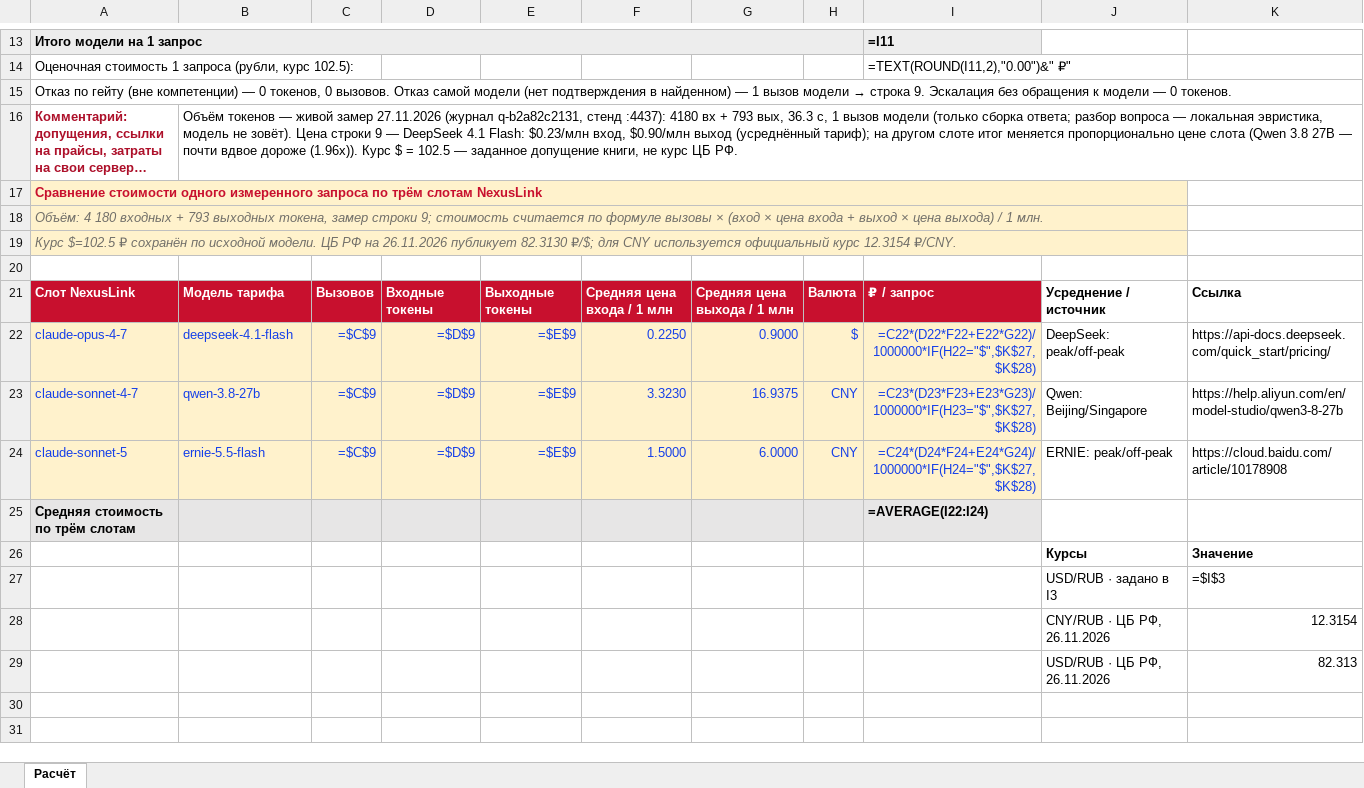
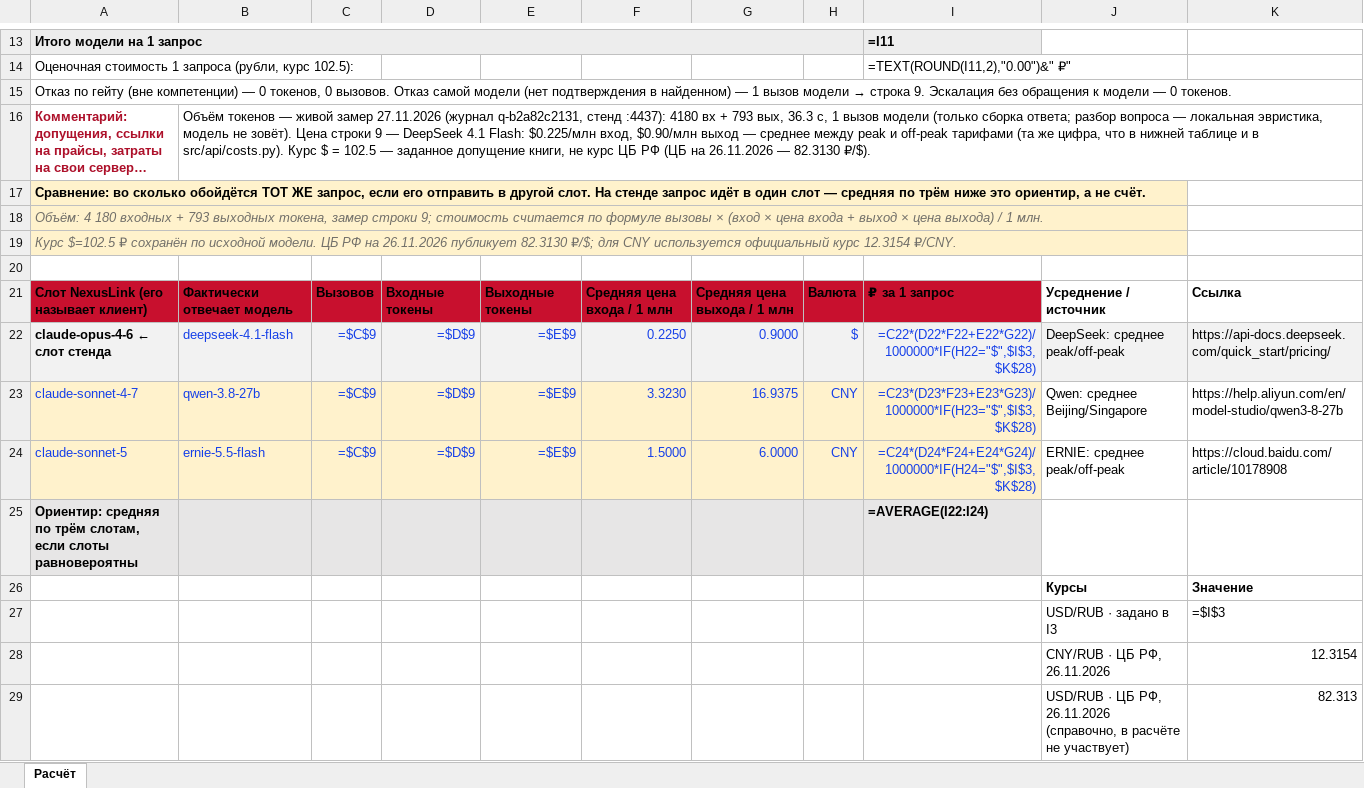
Before and after one commit to ykbojak-alt/lex-kuznitsa, an Excel workbook: docs/ИИкузница — калькулятор экономики решения.xlsx, sheet Расчёт, drawn as a sheet; only a part is shown, gaps mark what is left out; long unchanged cells end in …; values as stored, in another font and other column widths than the file's, no borders; formulas without a stored value are shown as written; the diff names each change by its address in the sheet, - before the commit and + after, or states it on an @@ line.

```diff
--- a/docs/ИИкузница — калькулятор экономики решения.xlsx (sheet Расчёт)
+++ b/docs/ИИкузница — калькулятор экономики решения.xlsx (sheet Расчёт)
-B16: …4.1 Flash: $0.23/млн вход, $0.90/млн выход (усреднённый тариф); на другом слоте итог меняется пропорционально цене слота (Qwen 3.8 27B — почти вдвое дороже (1.96x)). Курс $ = 102.5 — заданное допущение книги, не курс ЦБ РФ.
+B16: …4.1 Flash: $0.225/млн вход, $0.90/млн выход — среднее между peak и off-peak тарифами (та же цифра, что в нижней таблице и в src/api/costs.py). Курс $ = 102.5 — заданное допущение книги, не курс ЦБ РФ (ЦБ на 26.11.2026 — 82.3130 ₽/$).
-A17: Сравнение стоимости одного измеренного запроса по трём слотам NexusLink
+A17: Сравнение: во сколько обойдётся ТОТ ЖЕ запрос, если его отправить в другой слот. На стенде запрос идёт в один слот — средняя по трём ниже это ориентир, а не счёт.
-A17 text colour: #C8102E
+A17 text colour: black
-A21: Слот NexusLink
+A21: Слот NexusLink (его называет клиент)
-A21:I21 text colour: #FFFFFF
+A21:I21 text colour: black
-B21: Модель тарифа
+B21: Фактически отвечает модель
-I21: ₽ / запрос
+I21: ₽ за 1 запрос
-A22: claude-opus-4-7
+A22: claude-opus-4-6 ← слот стенда
-A22:I22 fill: #FFF2CC
+A22:I22 fill: #F2F2F2
@@ A22 bold: off → on, text colour: #153FE8 → black @@
-I22: =C22*(D22*F22+E22*G22)/1000000*IF(H22="$",$K$27,$K$28)
+I22: =C22*(D22*F22+E22*G22)/1000000*IF(H22="$",$I$3,$K$28)
-J22: DeepSeek: peak/off-peak
+J22: DeepSeek: среднее peak/off-peak
-J22:K22 fill: none
+J22:K22 fill: #F2F2F2
-I23: =C23*(D23*F23+E23*G23)/1000000*IF(H23="$",$K$27,$K$28)
+I23: =C23*(D23*F23+E23*G23)/1000000*IF(H23="$",$I$3,$K$28)
-J23: Qwen: Beijing/Singapore
+J23: Qwen: среднее Beijing/Singapore
-I24: =C24*(D24*F24+E24*G24)/1000000*IF(H24="$",$K$27,$K$28)
+I24: =C24*(D24*F24+E24*G24)/1000000*IF(H24="$",$I$3,$K$28)
-J24: ERNIE: peak/off-peak
+J24: ERNIE: среднее peak/off-peak
-A25: Средняя стоимость по трём слотам
+A25: Ориентир: средняя по трём слотам, если слоты равновероятны
-J29: USD/RUB · ЦБ РФ, 26.11.2026
+J29: USD/RUB · ЦБ РФ, 26.11.2026 (справочно, в расчёте не участвует)
```
Also changed, not shown: 6 other files.
